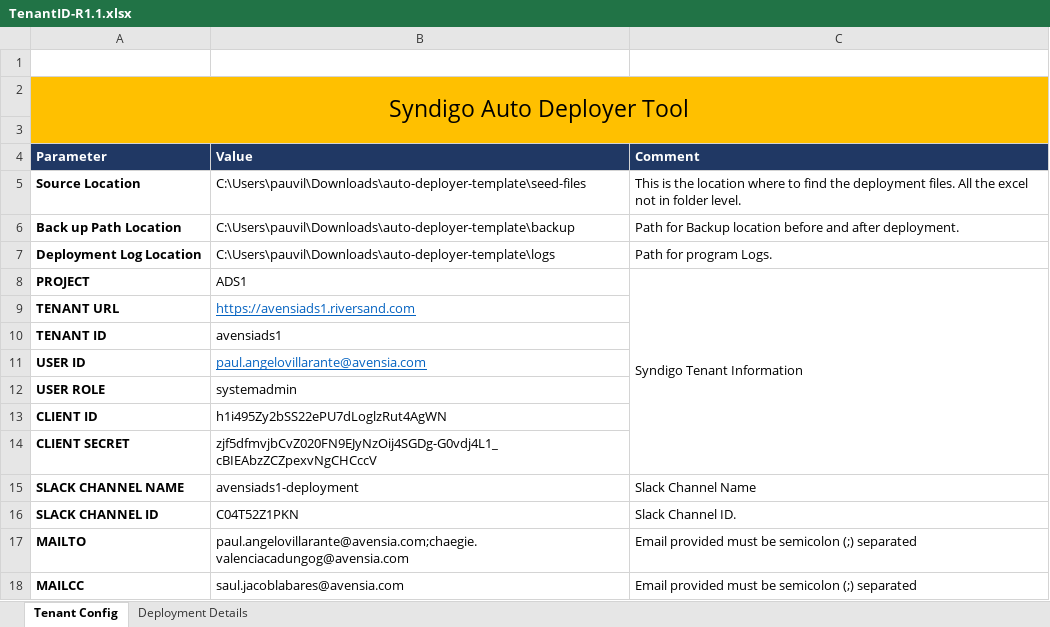
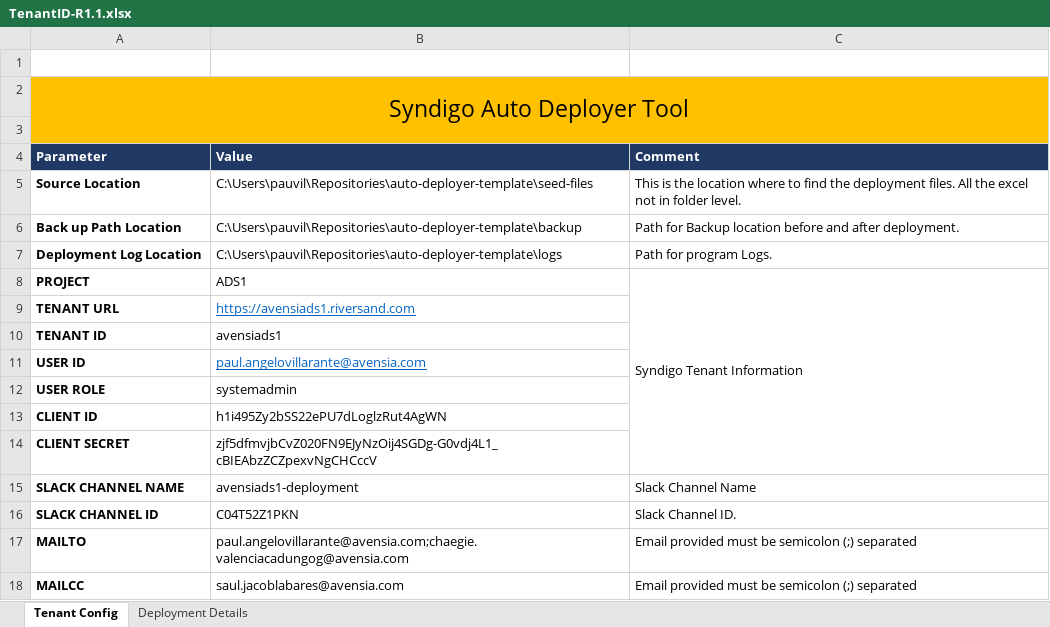
Before and after one commit to villarantepaulangelo/test-autodeployer-repo, an Excel workbook: TenantID-R1.1.xlsx, sheet Tenant Config, drawn as a sheet; values as stored, in another font and other column widths than the file's, no borders; the diff names each change by its address in the sheet, - before the commit and + after, or states it on an @@ line.

Commit message:
update release log file

```diff
--- a/TenantID-R1.1.xlsx (sheet Tenant Config)
+++ b/TenantID-R1.1.xlsx (sheet Tenant Config)
-B5 (Value): C:\Users\pauvil\Downloads\auto-deployer-template\seed-files
+B5 (Value): C:\Users\pauvil\Repositories\auto-deployer-template\seed-files
-B6 (Value): C:\Users\pauvil\Downloads\auto-deployer-template\backup
+B6 (Value): C:\Users\pauvil\Repositories\auto-deployer-template\backup
-B7 (Value): C:\Users\pauvil\Downloads\auto-deployer-template\logs
+B7 (Value): C:\Users\pauvil\Repositories\auto-deployer-template\logs
```
